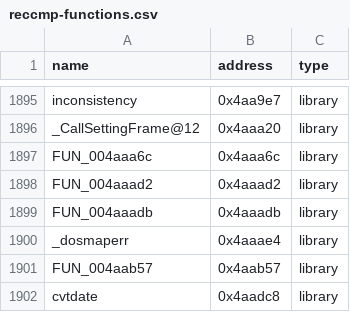
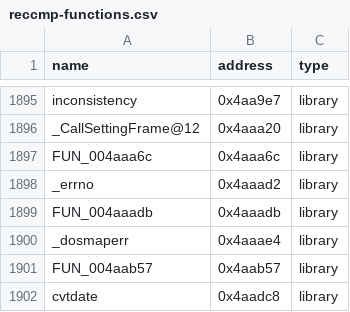
Before and after one commit to N0zoM1z0/th08, a CSV file: config/reccmp-functions.csv, drawn as a sheet; only a part is shown, gaps mark what is left out.

```diff
--- a/config/reccmp-functions.csv
+++ b/config/reccmp-functions.csv
@@ -1897,3 +1897,3 @@ _CallSettingFrame@12,0x4aaa20,library
 FUN_004aaa6c,0x4aaa6c,library
-FUN_004aaad2,0x4aaad2,library
+_errno,0x4aaad2,library
 FUN_004aaadb,0x4aaadb,library
```
Also changed, not shown: config/library-matches.csv, config/mapping.csv, 6 other files.
